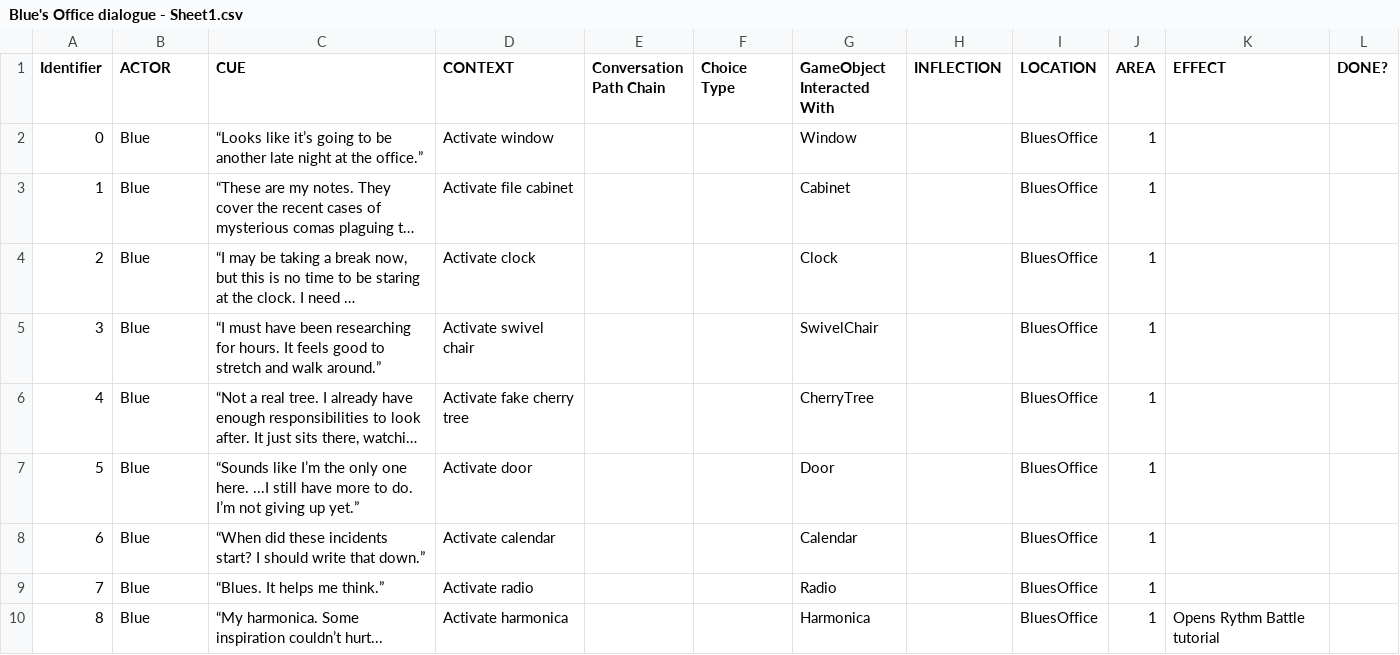
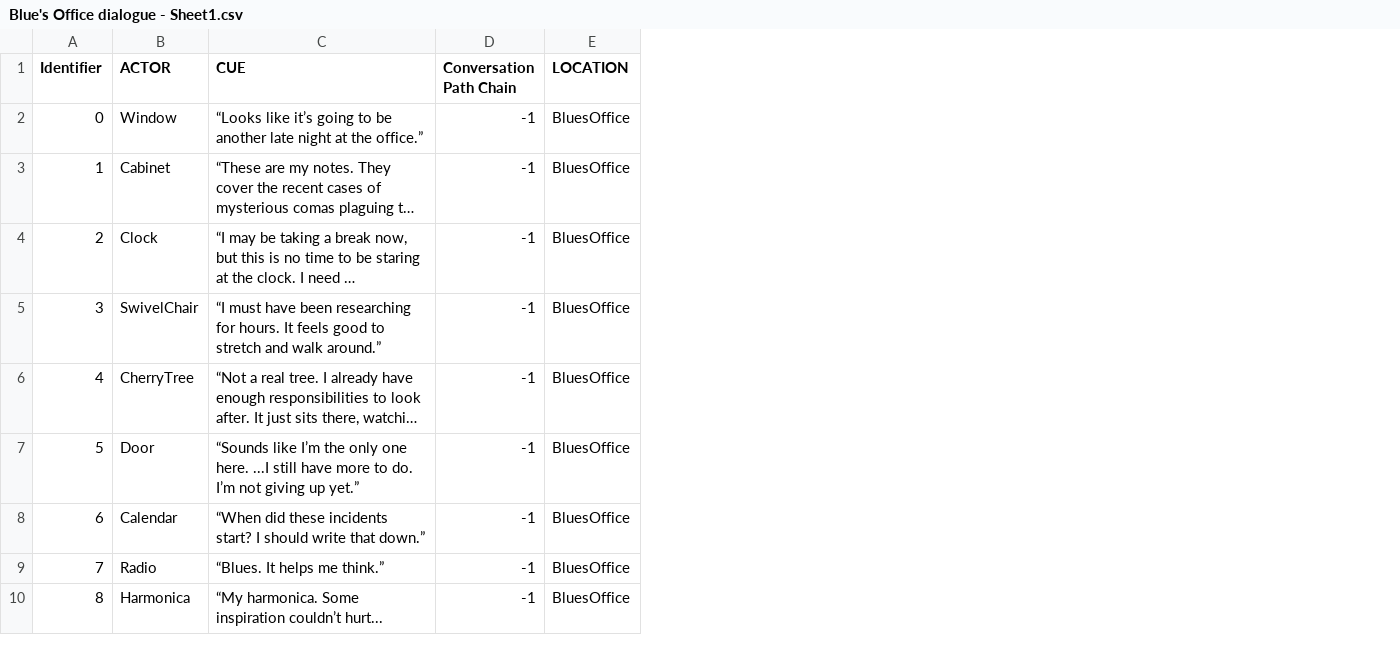
Before and after one commit to GDACollab/COMA, a CSV file: COMA assets/Assets/DiologSheets/Blue's Office dialogue - Sheet1.csv, drawn as a sheet; long unchanged cells end in …; removed rows and columns are numbered as before the commit, all else as after; the diff names each change by its address in the sheet, - before the commit and + after, or states it on an @@ line.

```diff
--- a/COMA assets/Assets/DiologSheets/Blue's Office dialogue - Sheet1.csv
+++ b/COMA assets/Assets/DiologSheets/Blue's Office dialogue - Sheet1.csv
-column D (CONTEXT), rows 2-10: Activate window | Activate file cabinet | Activate clock | Activate swivel chair | Activate fake cherry tree | Activate door | Activate calendar | Activate radio | Activate harmonica
-column F (Choice Type), empty
-column G (GameObject Interacted With), rows 2-10: Window | Cabinet | Clock | SwivelChair | CherryTree | Door | Calendar | Radio | Harmonica
-column H (INFLECTION), empty
-column J (AREA), rows 2-10: all 1
-column K (EFFECT), row 10: Opens Rythm Battle tutorial
-column L (DONE?), empty
-B2 (ACTOR): Blue
+B2 (ACTOR): Window
-D2:D10 (Conversation Path Chain): (empty)
+D2:D10 (Conversation Path Chain): -1
-B3 (ACTOR): Blue
+B3 (ACTOR): Cabinet
-B4 (ACTOR): Blue
+B4 (ACTOR): Clock
-B5 (ACTOR): Blue
+B5 (ACTOR): SwivelChair
-B6 (ACTOR): Blue
+B6 (ACTOR): CherryTree
-B7 (ACTOR): Blue
+B7 (ACTOR): Door
-B8 (ACTOR): Blue
+B8 (ACTOR): Calendar
-B9 (ACTOR): Blue
+B9 (ACTOR): Radio
-B10 (ACTOR): Blue
+B10 (ACTOR): Harmonica
```
Also changed, not shown: COMA assets/Assets/DiologSheets/Mother's Domain - Sheet1.csv, COMA assets/Assets/DiologSheets/Starlets Domain - Sheet1.csv, 2 other files.
